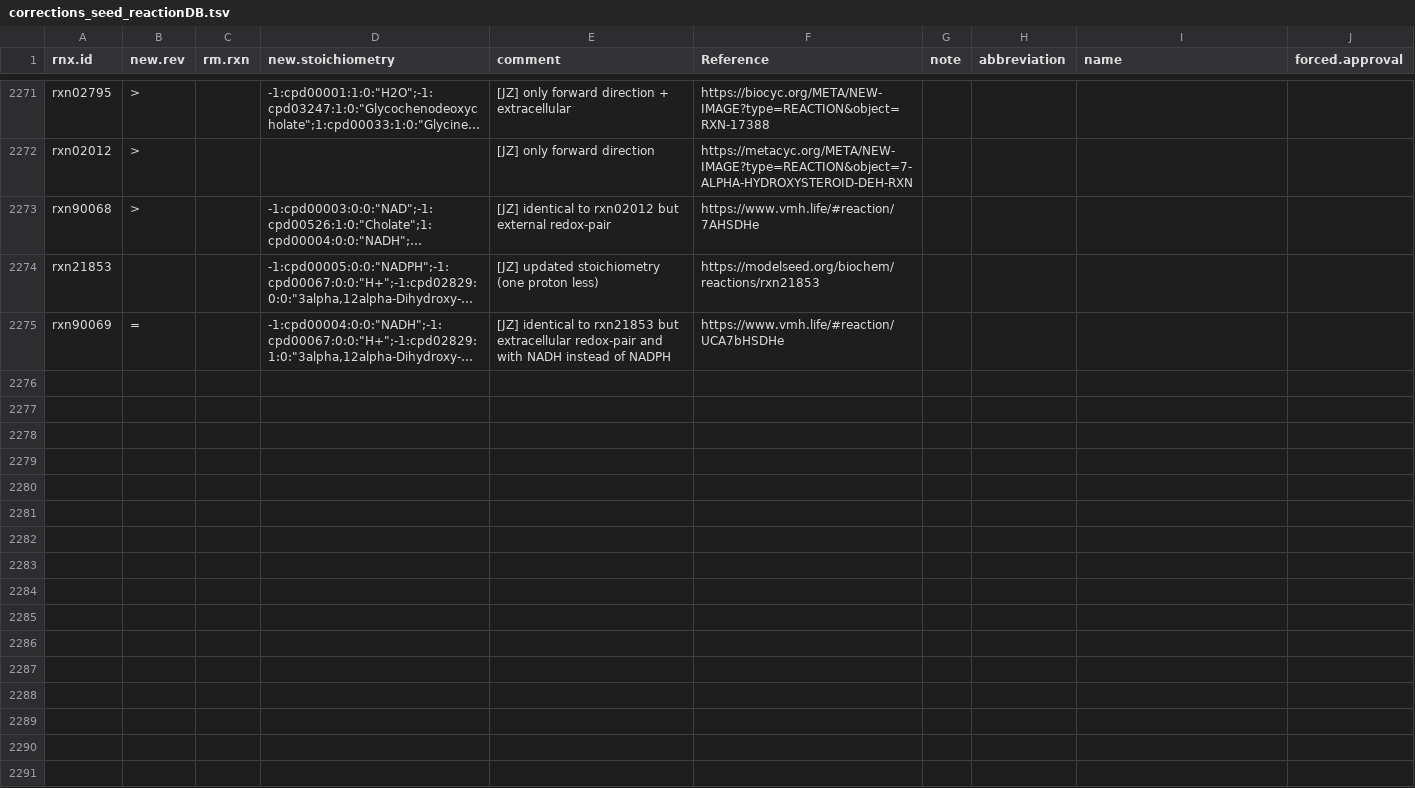
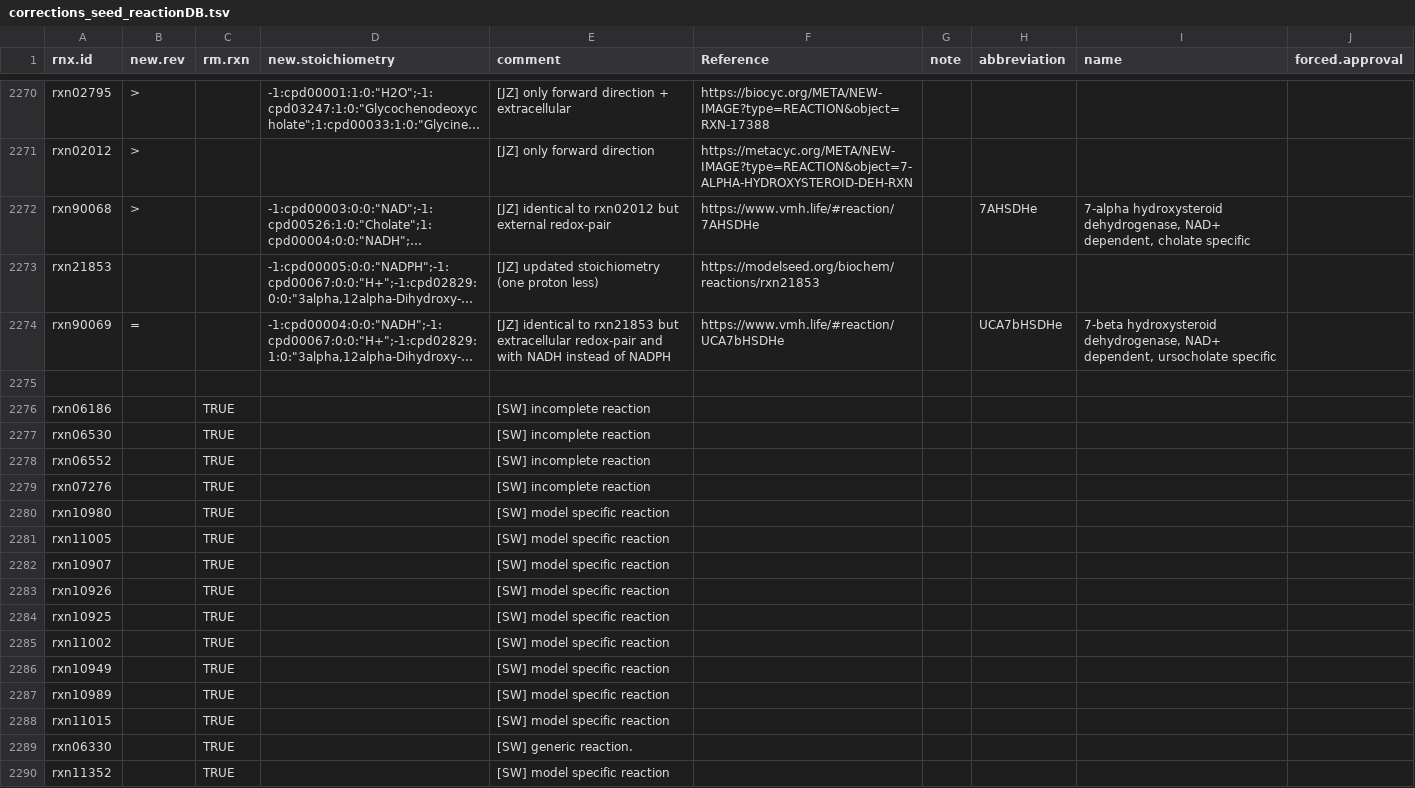
Before and after one commit to jotech/gapseq, a TSV file: dat/corrections_seed_reactionDB.tsv, drawn as a sheet; only a part is shown, gaps mark what is left out; long unchanged cells end in …; addresses are those after the commit; the diff covers the shown part only; the diff names each change by its address in the sheet, - before the commit and + after, or states it on an @@ line.

Commit message:
Update reactions and metabolites
- among others: Corrected were reactions involving rubredoxin and
steroyl-ACP

```diff
--- a/dat/corrections_seed_reactionDB.tsv
+++ b/dat/corrections_seed_reactionDB.tsv
-H2272 (abbreviation): (empty)
+H2272 (abbreviation): 7AHSDHe
-I2272 (name): (empty)
+I2272 (name): 7-alpha hydroxysteroid dehydrogenase, NAD+ dependent, cholate specific
-H2274 (abbreviation): (empty)
+H2274 (abbreviation): UCA7bHSDHe
-I2274 (name): (empty)
+I2274 (name): 7-beta hydroxysteroid dehydrogenase, NAD+ dependent, ursocholate specific
+row 2275: (empty)
+row 2276: rxn06186 |  | TRUE |  | [SW] incomplete reaction
+row 2277: rxn06530 |  | TRUE |  | [SW] incomplete reaction
+row 2278: rxn06552 |  | TRUE |  | [SW] incomplete reaction
+row 2279: rxn07276 |  | TRUE |  | [SW] incomplete reaction
+row 2280: rxn10980 |  | TRUE |  | [SW] model specific reaction
+row 2281: rxn11005 |  | TRUE |  | [SW] model specific reaction
+row 2282: rxn10907 |  | TRUE |  | [SW] model specific reaction
+row 2283: rxn10926 |  | TRUE |  | [SW] model specific reaction
+row 2284: rxn10925 |  | TRUE |  | [SW] model specific reaction
+row 2285: rxn11002 |  | TRUE |  | [SW] model specific reaction
+row 2286: rxn10949 |  | TRUE |  | [SW] model specific reaction
+row 2287: rxn10989 |  | TRUE |  | [SW] model specific reaction
+row 2288: rxn11015 |  | TRUE |  | [SW] model specific reaction
+row 2289: rxn06330 |  | TRUE |  | [SW] generic reaction.
+row 2290: rxn11352 |  | TRUE |  | [SW] model specific reaction
```
Also changed, not shown: 13 added rows, 1 removed row and 4 edited cells elsewhere in this file, 2 other files.
